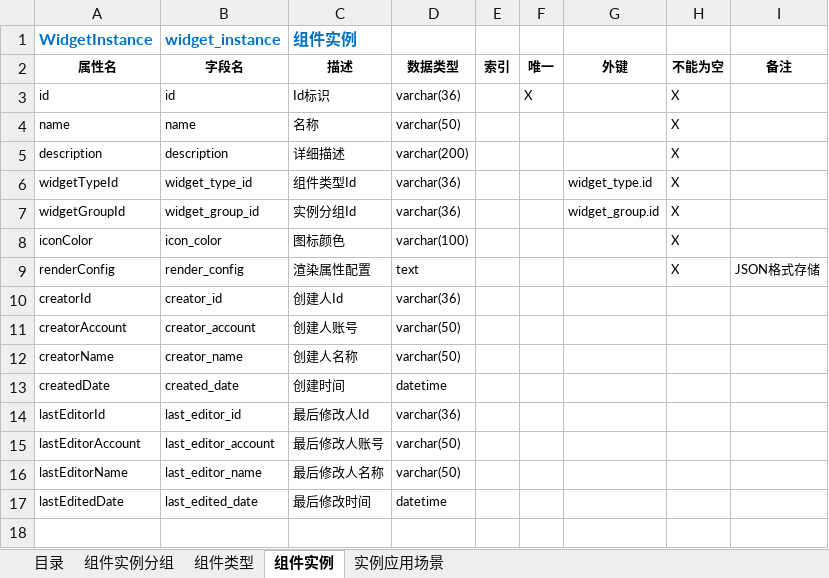
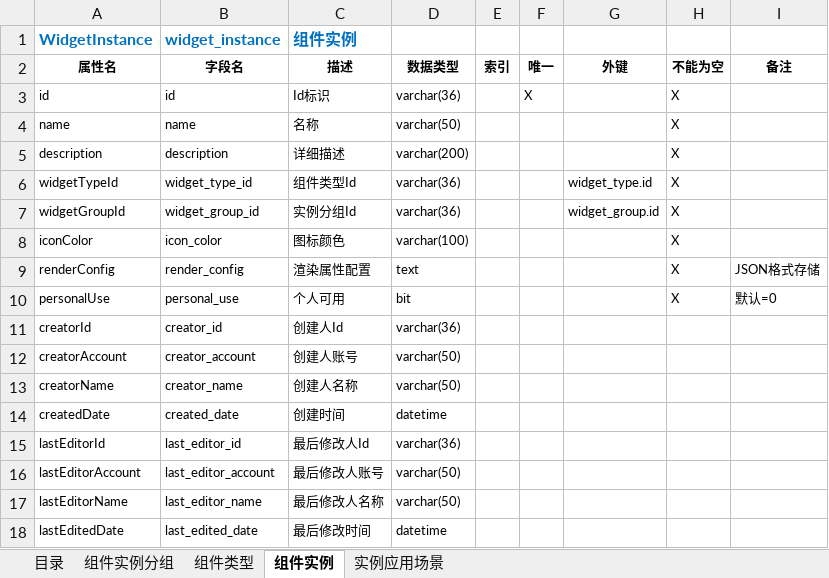
Before and after one commit to hjwei0305/sei-dashboard, an Excel workbook: docs/数据结构/数据结构-看板服务.xlsx, sheet 组件实例, drawn as a sheet; values as stored, in another font and other column widths than the file's, no borders; the diff names each change by its address in the sheet, - before the commit and + after, or states it on an @@ line.

```diff
--- a/docs/数据结构/数据结构-看板服务.xlsx (sheet 组件实例)
+++ b/docs/数据结构/数据结构-看板服务.xlsx (sheet 组件实例)
+row 10: personalUse | personal_use | 个人可用 | bit |  |  |  | X | 默认=0
```
Also changed, not shown: sheet 实例应用场景, 6 other files.
